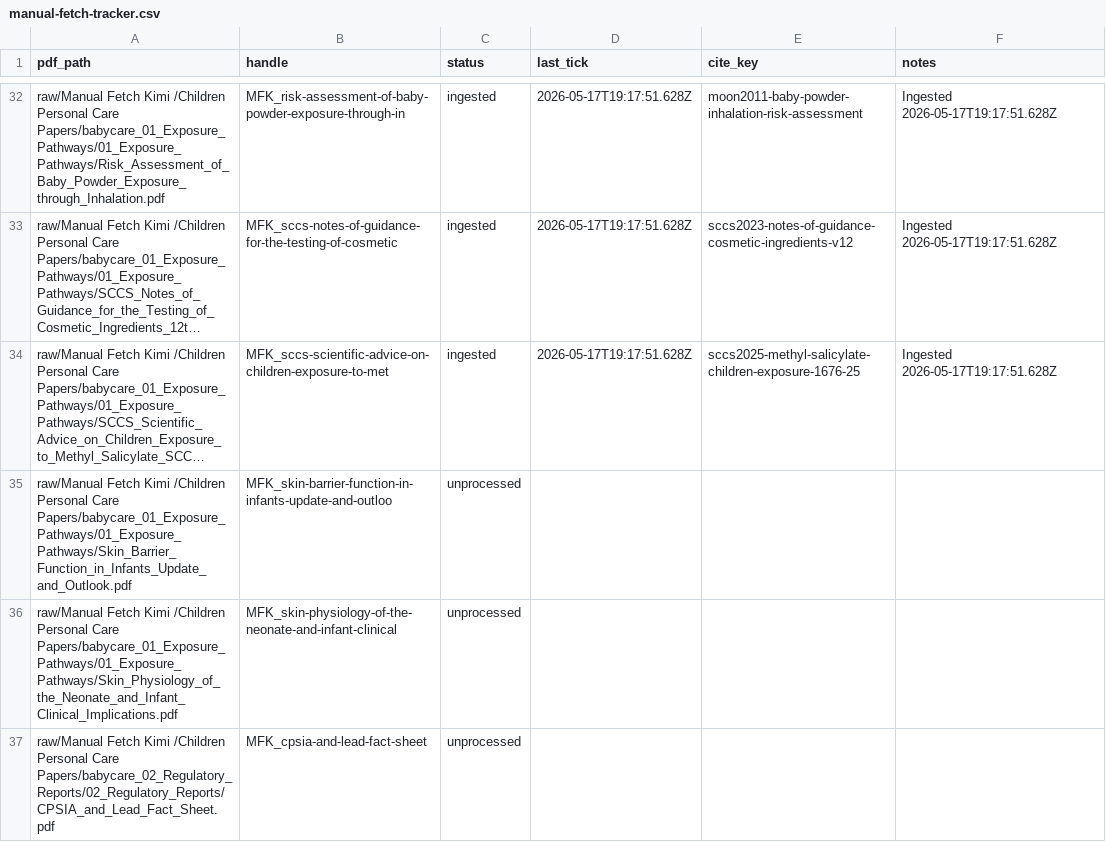
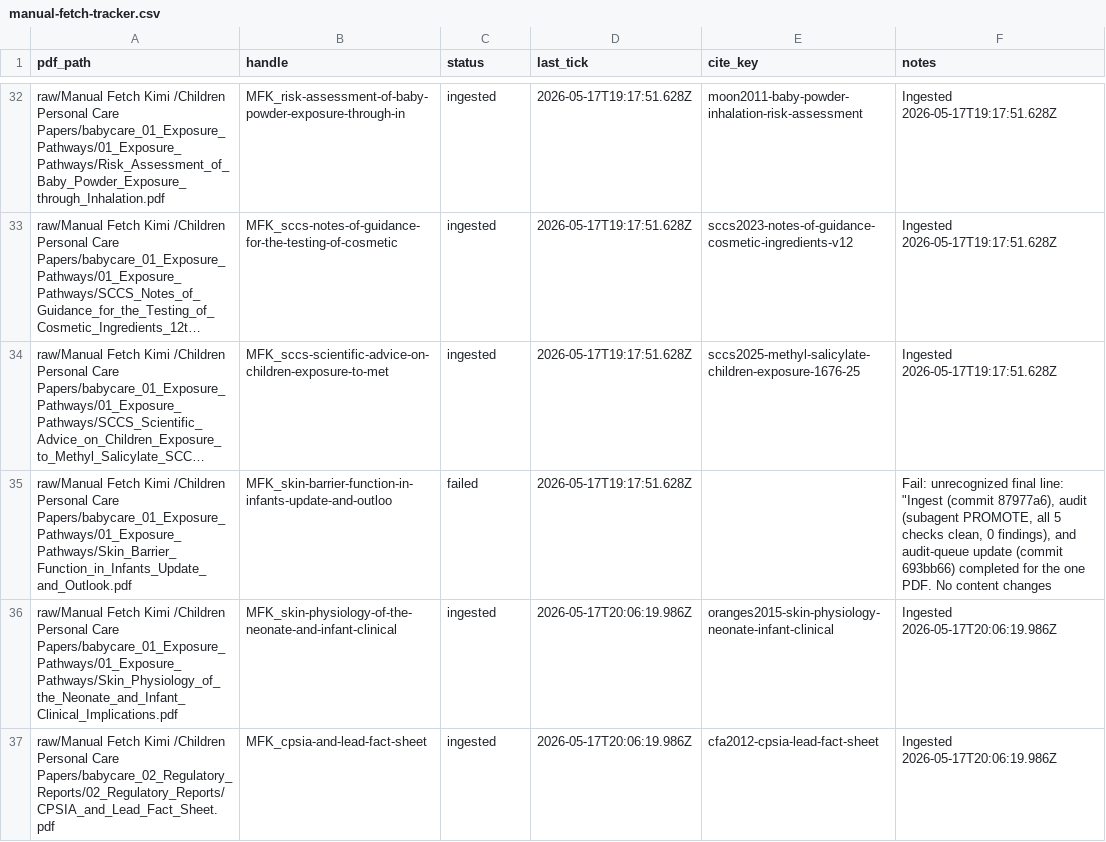
Before and after one commit to paleofoundation/heavymetalindex, a CSV file: data/evidence/autonomy/manual-fetch-tracker.csv, drawn as a sheet; only a part is shown, gaps mark what is left out; long unchanged cells end in …; the diff covers the shown part only; the diff names each change by its address in the sheet, - before the commit and + after, or states it on an @@ line.

```diff
--- a/data/evidence/autonomy/manual-fetch-tracker.csv
+++ b/data/evidence/autonomy/manual-fetch-tracker.csv
-C35 (status): unprocessed
+C35 (status): failed
-D35 (last_tick): (empty)
+D35 (last_tick): 2026-05-17T19:17:51.628Z
-F35 (notes): (empty)
+F35 (notes): Fail: unrecognized final line: "Ingest (commit 87977a6), audit (subagent PROMOTE, all 5 checks clean, 0 findings), and audit-queue update (commit 693bb66) completed for the one PDF. No content changes
-C36:C37 (status): unprocessed
+C36:C37 (status): ingested
-D36:D37 (last_tick): (empty)
+D36:D37 (last_tick): 2026-05-17T20:06:19.986Z
-E36 (cite_key): (empty)
+E36 (cite_key): oranges2015-skin-physiology-neonate-infant-clinical
-F36:F37 (notes): (empty)
+F36:F37 (notes): Ingested 2026-05-17T20:06:19.986Z
-E37 (cite_key): (empty)
+E37 (cite_key): cfa2012-cpsia-lead-fact-sheet
```
Also changed, not shown: 11 edited cells elsewhere in this file, data/evidence/audit-queue.csv, data/evidence/autonomy/extraction-unparseable.csv, 54 other files.
